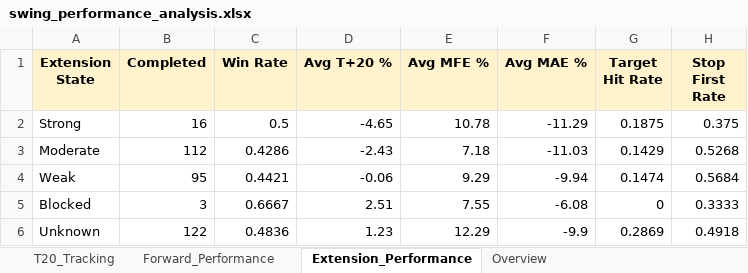
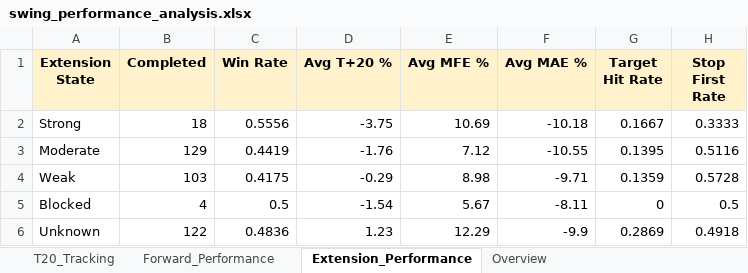
Before and after one commit to Gary172Lee/iSecretary-LIFF, an Excel workbook: data/swing_performance_analysis.xlsx, sheet Extension_Performance, drawn as a sheet; values as stored, in another font and other column widths than the file's, no borders; the diff names each change by its address in the sheet, - before the commit and + after, or states it on an @@ line.

```diff
--- a/data/swing_performance_analysis.xlsx (sheet Extension_Performance)
+++ b/data/swing_performance_analysis.xlsx (sheet Extension_Performance)
-B2 (Completed): 16
+B2 (Completed): 18
-C2 (Win Rate): 0.5
+C2 (Win Rate): 0.5556
-D2 (Avg T+20 %): -4.65
+D2 (Avg T+20 %): -3.75
-E2 (Avg MFE %): 10.78
+E2 (Avg MFE %): 10.69
-F2 (Avg MAE %): -11.29
+F2 (Avg MAE %): -10.18
-G2 (Target Hit Rate): 0.1875
+G2 (Target Hit Rate): 0.1667
-H2 (Stop First Rate): 0.375
+H2 (Stop First Rate): 0.3333
-B3 (Completed): 112
+B3 (Completed): 129
-C3 (Win Rate): 0.4286
+C3 (Win Rate): 0.4419
-D3 (Avg T+20 %): -2.43
+D3 (Avg T+20 %): -1.76
-E3 (Avg MFE %): 7.18
+E3 (Avg MFE %): 7.12
-F3 (Avg MAE %): -11.03
+F3 (Avg MAE %): -10.55
-G3 (Target Hit Rate): 0.1429
+G3 (Target Hit Rate): 0.1395
-H3 (Stop First Rate): 0.5268
+H3 (Stop First Rate): 0.5116
-B4 (Completed): 95
+B4 (Completed): 103
-C4 (Win Rate): 0.4421
+C4 (Win Rate): 0.4175
-D4 (Avg T+20 %): -0.06
+D4 (Avg T+20 %): -0.29
-E4 (Avg MFE %): 9.29
+E4 (Avg MFE %): 8.98
-F4 (Avg MAE %): -9.94
+F4 (Avg MAE %): -9.71
-G4 (Target Hit Rate): 0.1474
+G4 (Target Hit Rate): 0.1359
-H4 (Stop First Rate): 0.5684
+H4 (Stop First Rate): 0.5728
-B5 (Completed): 3
+B5 (Completed): 4
-C5 (Win Rate): 0.6667
+C5 (Win Rate): 0.5
-D5 (Avg T+20 %): 2.51
+D5 (Avg T+20 %): -1.54
-E5 (Avg MFE %): 7.55
+E5 (Avg MFE %): 5.67
-F5 (Avg MAE %): -6.08
+F5 (Avg MAE %): -8.11
-H5 (Stop First Rate): 0.3333
+H5 (Stop First Rate): 0.5
```
Also changed, not shown: sheet T20_Tracking, sheet Forward_Performance, sheet Overview, data/swing_user_watchlist_analysis.xlsx, 16 other files.
